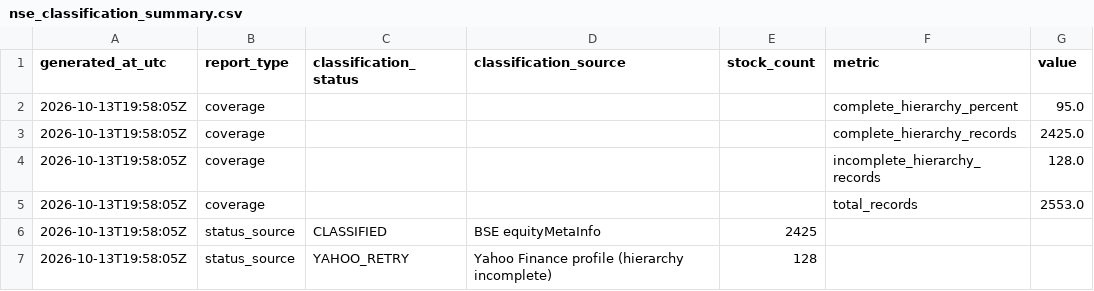
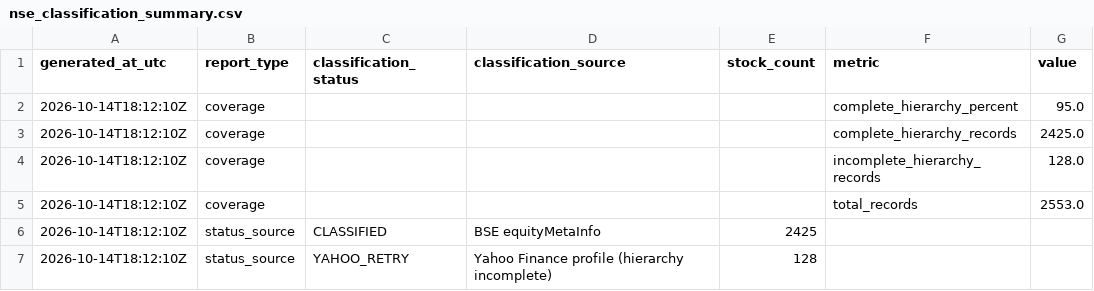
Before and after one commit to augmentalphawealth/Sectoral-Breadth-Dashboard, a CSV file: data/processed/nse_classification_summary.csv, drawn as a sheet.

```diff
--- a/data/processed/nse_classification_summary.csv
+++ b/data/processed/nse_classification_summary.csv
@@ -1,7 +1,7 @@
 generated_at_utc,report_type,classification_status,classification_source,stock_count,metric,value
-2026-10-13T19:58:05Z,coverage,,,,complete_hierarchy_percent,95.0
-2026-10-13T19:58:05Z,coverage,,,,complete_hierarchy_records,2425.0
-2026-10-13T19:58:05Z,coverage,,,,incomplete_hierarchy_records,128.0
-2026-10-13T19:58:05Z,coverage,,,,total_records,2553.0
-2026-10-13T19:58:05Z,status_source,CLASSIFIED,BSE equityMetaInfo,2425,,
-2026-10-13T19:58:05Z,status_source,YAHOO_RETRY,Yahoo Finance profile (hierarchy incomplete),128,,
+2026-10-14T18:12:10Z,coverage,,,,complete_hierarchy_percent,95.0
+2026-10-14T18:12:10Z,coverage,,,,complete_hierarchy_records,2425.0
+2026-10-14T18:12:10Z,coverage,,,,incomplete_hierarchy_records,128.0
+2026-10-14T18:12:10Z,coverage,,,,total_records,2553.0
+2026-10-14T18:12:10Z,status_source,CLASSIFIED,BSE equityMetaInfo,2425,,
+2026-10-14T18:12:10Z,status_source,YAHOO_RETRY,Yahoo Finance profile (hierarchy incomplete),128,,
```
Also changed, not shown: data/processed/nse_classification_review.csv.
